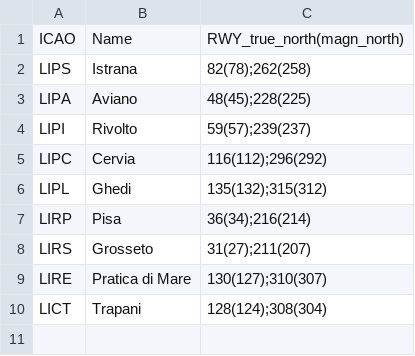
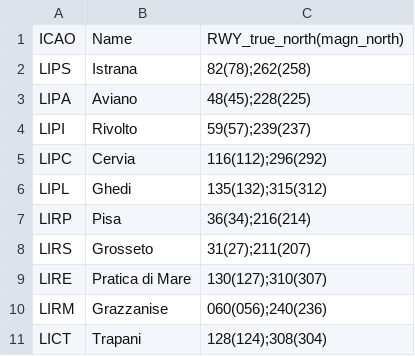
Before and after one commit to angelo79/total_step, a CSV file: airport_list.csv, drawn as a sheet; the diff names each change by its address in the sheet, - before the commit and + after, or states it on an @@ line.

Commit message:
Add files via upload

```diff
--- a/airport_list.csv
+++ b/airport_list.csv
+row 10: LIRM | Grazzanise | 060(056);240(236)
```
